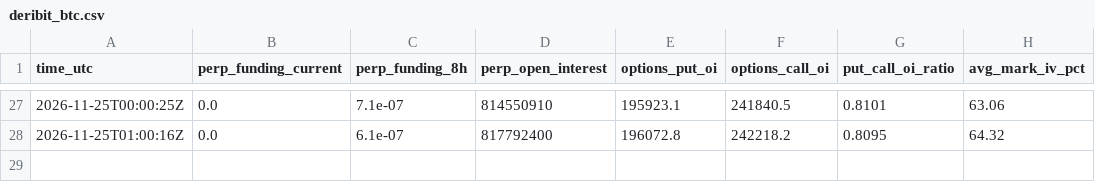
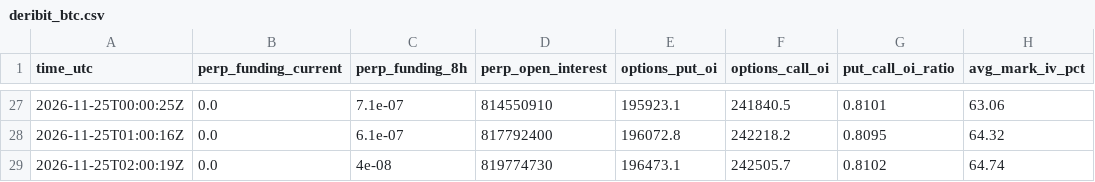
Before and after one commit to JonHagwood/crypto-data, a CSV file: data/deribit_btc.csv, drawn as a sheet; only a part is shown, gaps mark what is left out; the diff names each change by its address in the sheet, - before the commit and + after, or states it on an @@ line.

```diff
--- a/data/deribit_btc.csv
+++ b/data/deribit_btc.csv
+row 29: 2026-11-25T02:00:19Z | 0.0 | 4e-08 | 819774730 | 196473.1 | 242505.7 | 0.8102 | 64.74
```
Also changed, not shown: data/fear_greed.csv, data/okx_derivatives.csv, 4 other files.
